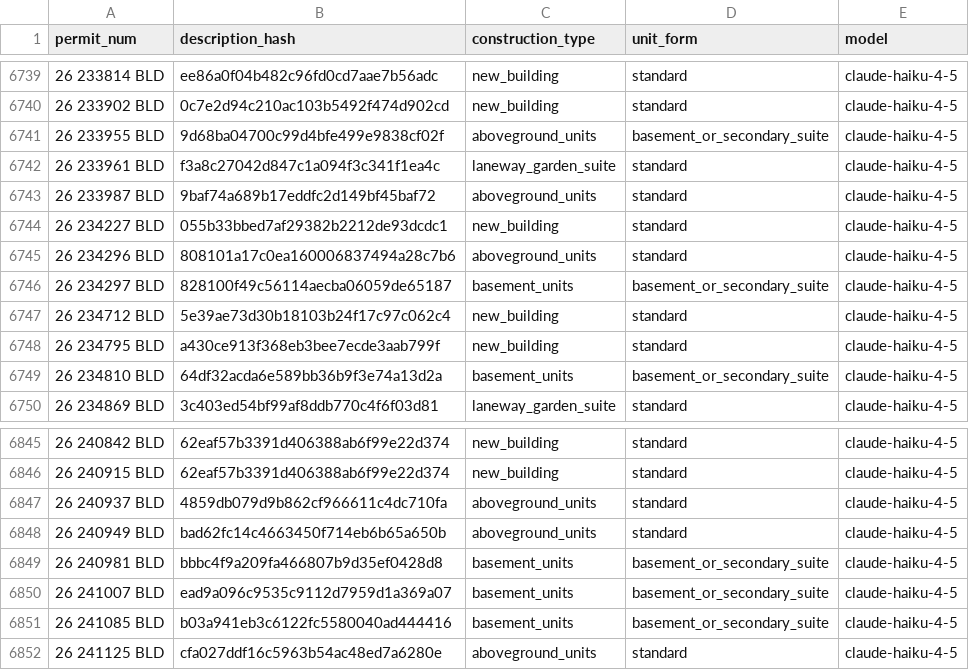
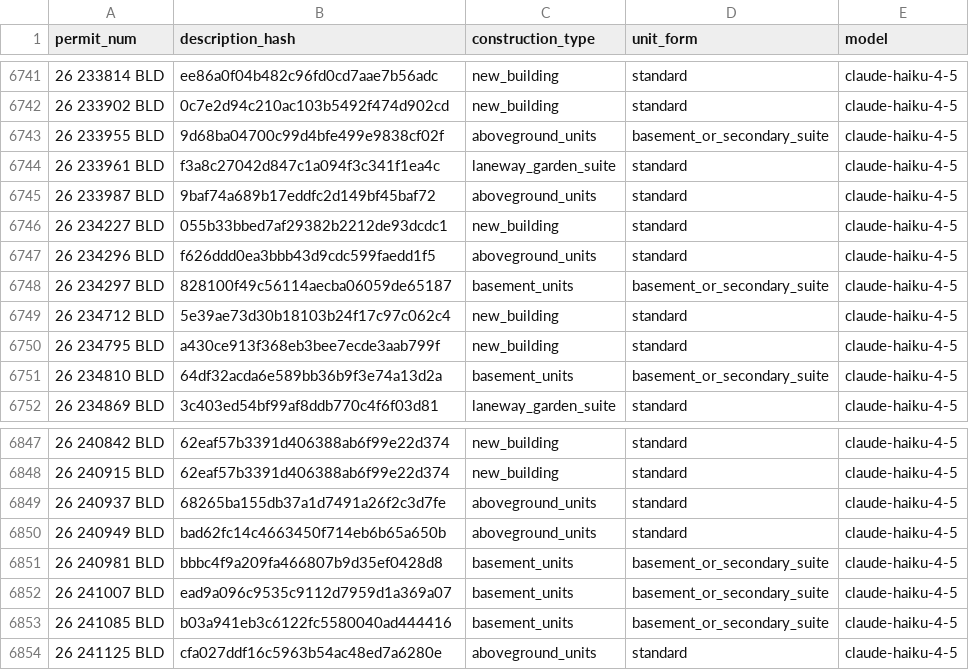
Before and after one commit to zuzubak/to-multiplex-map, a CSV file: dbt/seeds/llm_permit_scope.csv, drawn as a sheet; only a part is shown, gaps mark what is left out; the diff covers the shown part only.

```diff
--- a/dbt/seeds/llm_permit_scope.csv
+++ b/dbt/seeds/llm_permit_scope.csv
@@ -6744,3 +6746,3 @@ permit_num,description_hash,construction_type,unit_form,model
 26 234227 BLD,055b33bbed7af29382b2212de93dcdc1,new_building,standard,claude-haiku-4-5
-26 234296 BLD,808101a17c0ea160006837494a28c7b6,aboveground_units,standard,claude-haiku-4-5
+26 234296 BLD,f626ddd0ea3bbb43d9cdc599faedd1f5,aboveground_units,standard,claude-haiku-4-5
 26 234297 BLD,828100f49c56114aecba06059de65187,basement_units,basement_or_secondary_suite,claude-haiku-4-5
@@ -6846,3 +6848,3 @@ permit_num,description_hash,construction_type,unit_form,model
 26 240915 BLD,62eaf57b3391d406388ab6f99e22d374,new_building,standard,claude-haiku-4-5
-26 240937 BLD,4859db079d9b862cf966611c4dc710fa,aboveground_units,standard,claude-haiku-4-5
+26 240937 BLD,68265ba155db37a1d7491a26f2c3d7fe,aboveground_units,standard,claude-haiku-4-5
 26 240949 BLD,bad62fc14c4663450f714eb6b65a650b,aboveground_units,standard,claude-haiku-4-5
```
Also changed, not shown: 6 added rows and 3 edited cells elsewhere in this file, 3 other files.
